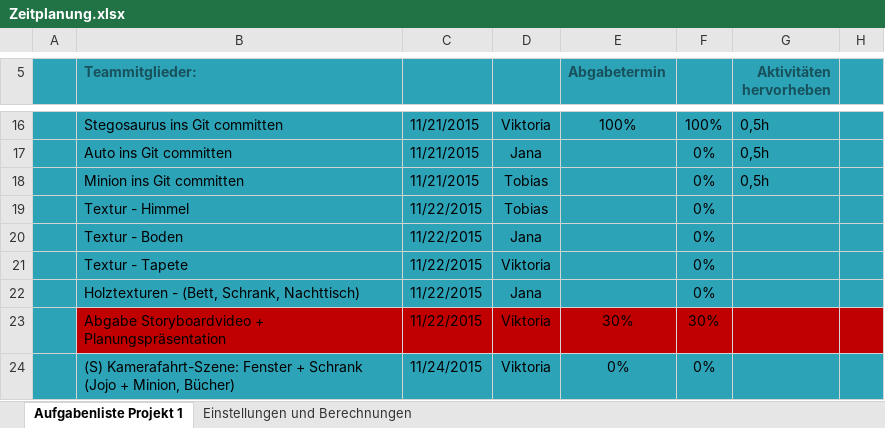
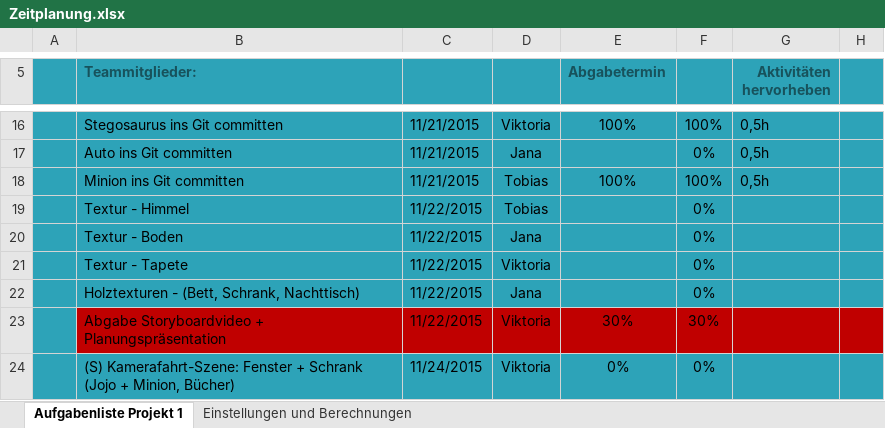
Before and after one commit to IT-Girl94/Nachts-im-Kinderzimmer, an Excel workbook: Zeitplanung.xlsx, sheet Aufgabenliste Projekt 1, drawn as a sheet; only a part is shown, gaps mark what is left out; values as stored, in another font and other column widths than the file's, no borders; conditional formats and table styles not drawn; the diff names each change by its address in the sheet, - before the commit and + after, or states it on an @@ line.

Commit message:
kleine Änderung (vh)

```diff
--- a/Zeitplanung.xlsx (sheet Aufgabenliste Projekt 1)
+++ b/Zeitplanung.xlsx (sheet Aufgabenliste Projekt 1)
-E18 (Abgabetermin): (empty)
+E18 (Abgabetermin): 100%
-F18: 0%
+F18: 100%
```
